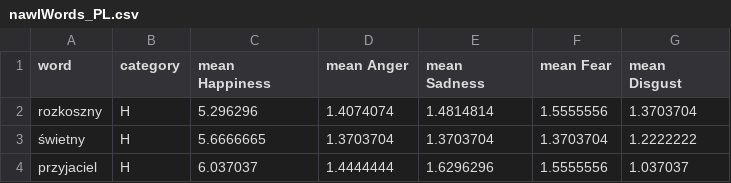
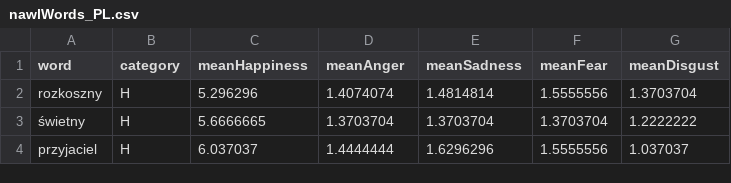
Before and after one commit to meoke/whatdoifeel, a CSV file: data/nawlWords_PL.csv, drawn as a sheet; only a part is shown.

Commit message:
Remove spaces from csv header

```diff
--- a/data/nawlWords_PL.csv
+++ b/data/nawlWords_PL.csv
@@ -1,2 +1,2 @@
-word,category,mean Happiness,mean Anger,mean Sadness,mean Fear,mean Disgust
+word,category,meanHappiness,meanAnger,meanSadness,meanFear,meanDisgust
 rozkoszny,H,5.296296,1.4074074,1.4814814,1.5555556,1.3703704
```
